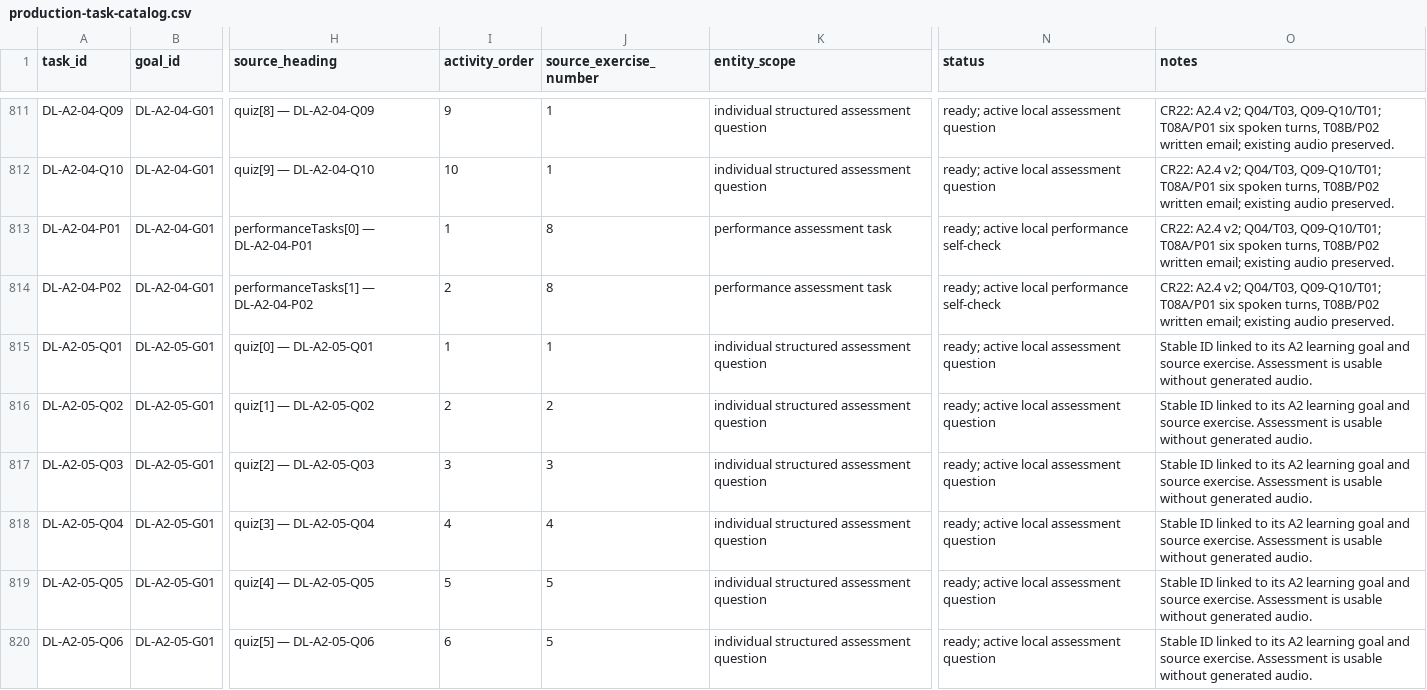
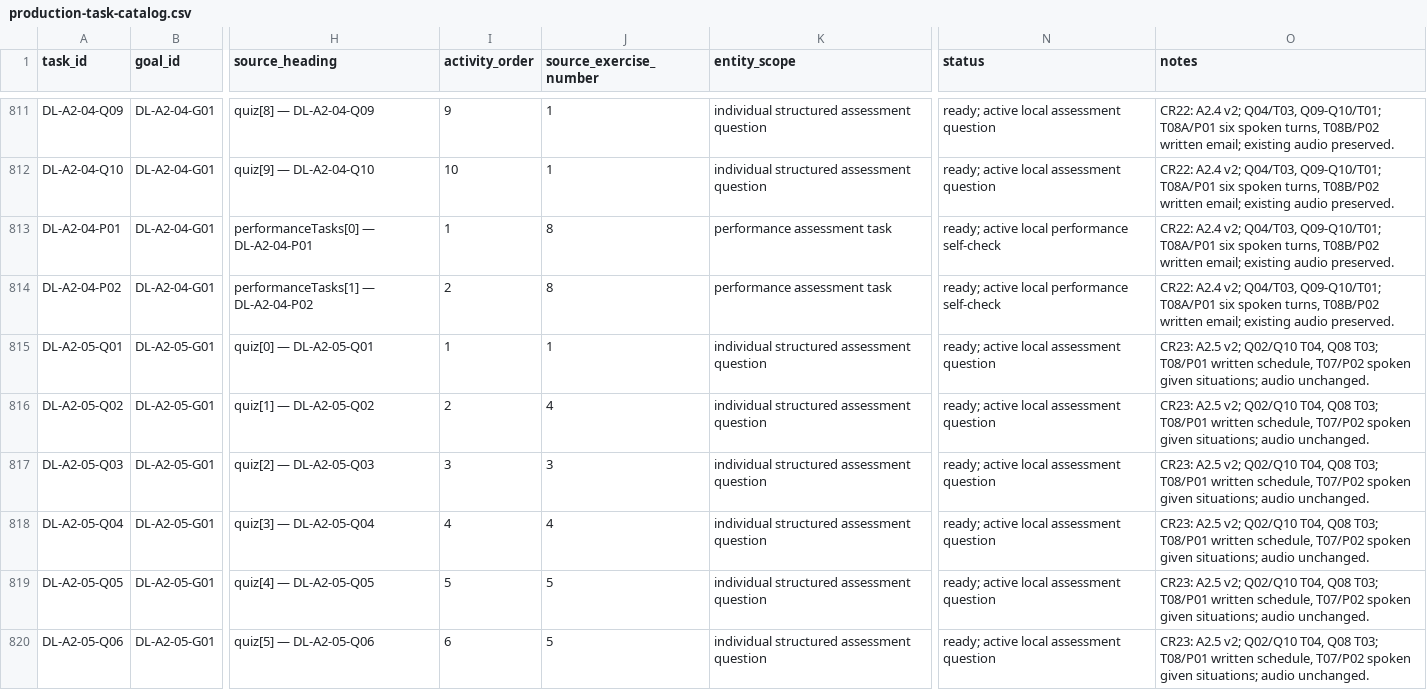
Before and after one commit to naderba69/deutschlern, a CSV file: data/production-task-catalog.csv, drawn as a sheet; only a part is shown, gaps mark what is left out; the diff covers the shown part only; the diff names each change by its address in the sheet, - before the commit and + after, or states it on an @@ line.

```diff
--- a/data/production-task-catalog.csv
+++ b/data/production-task-catalog.csv
-O815:O820 (notes): Stable ID linked to its A2 learning goal and source exercise. Assessment is usable without generated audio.
+O815:O820 (notes): CR23: A2.5 v2; Q02/Q10 T04, Q08 T03; T08/P01 written schedule, T07/P02 spoken given situations; audio unchanged.
-J816 (source_exercise_number): 2
+J816 (source_exercise_number): 4
```
Also changed, not shown: 36 edited cells elsewhere in this file, data/audio-asset-register.csv, 11 other files.
